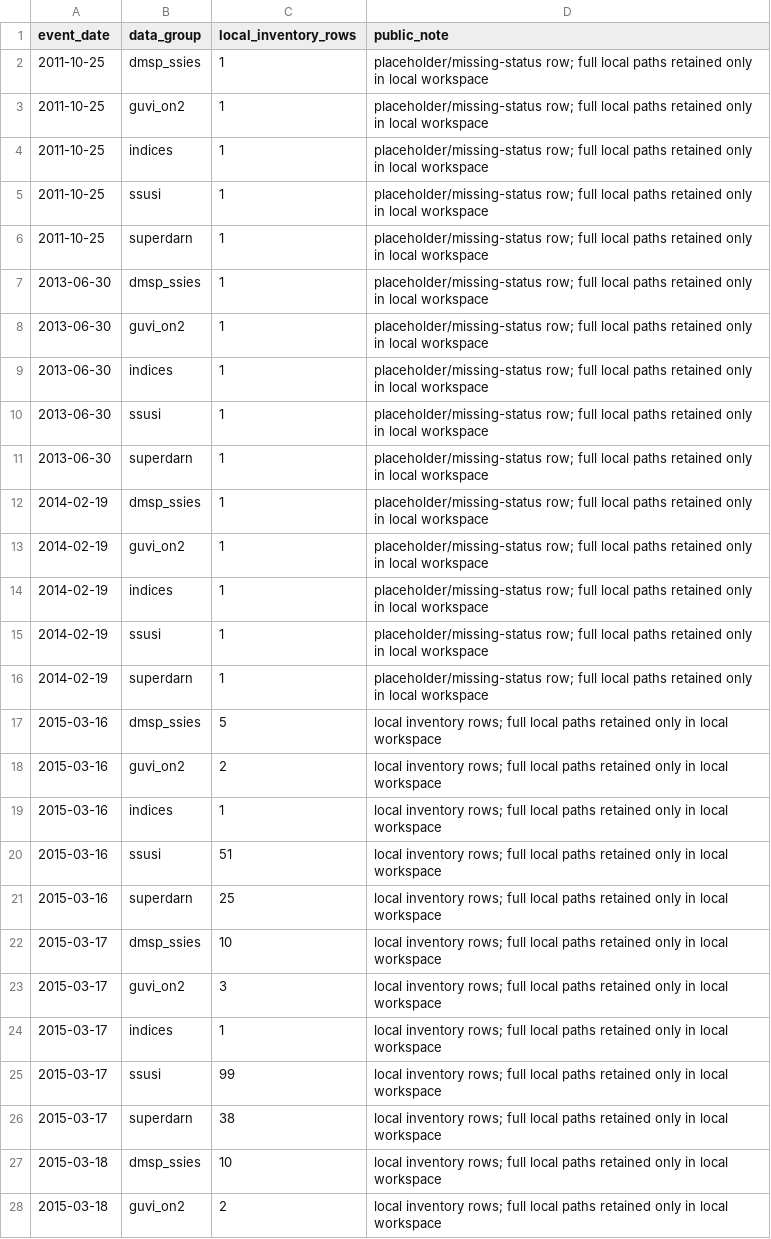
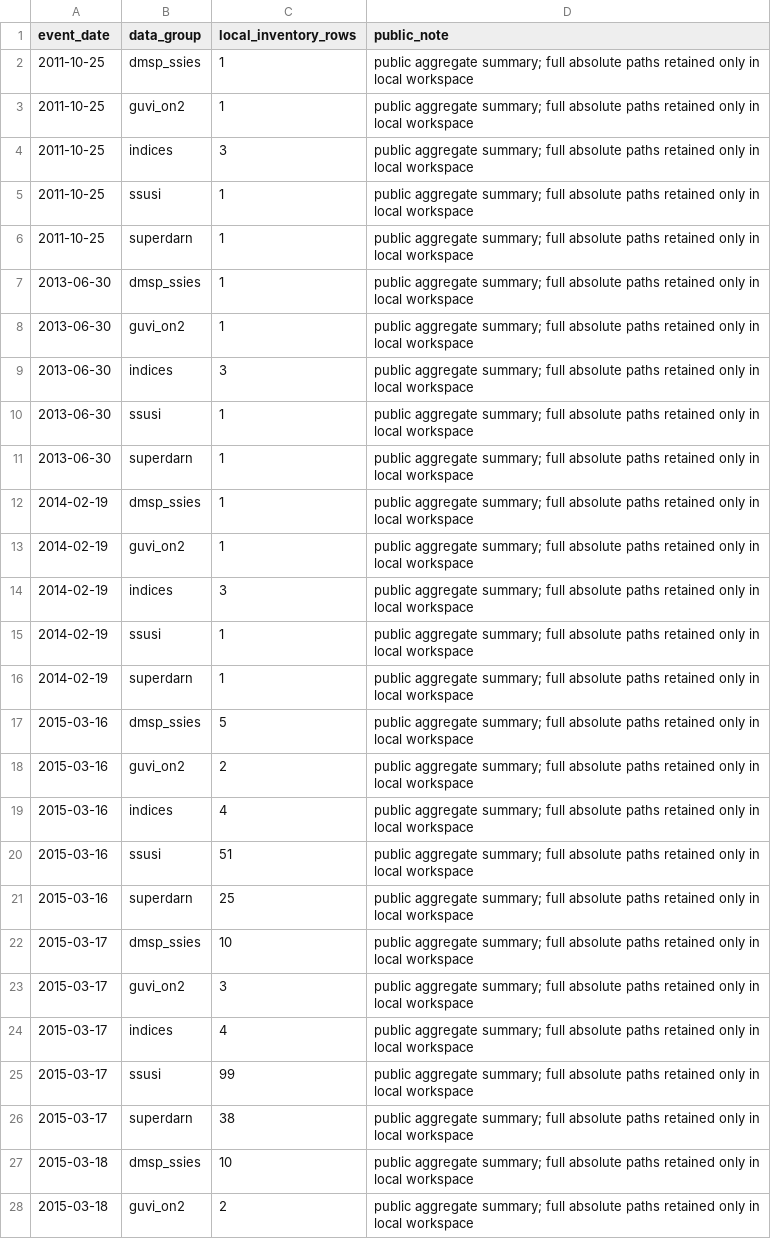
Before and after one commit to caotianyu123456/saps-on2-observation-records-20150317, a CSV file: docs_index/data_manifest_local_public_summary.csv, drawn as a sheet; only a part is shown; the diff covers the shown part only.

Commit message:
Update public local inventory summary after OMNI2 index fill

```diff
--- a/docs_index/data_manifest_local_public_summary.csv
+++ b/docs_index/data_manifest_local_public_summary.csv
@@ -1,28 +1,28 @@
 event_date,data_group,local_inventory_rows,public_note
-2011-10-25,dmsp_ssies,1,placeholder/missing-status row; full local paths retained only in local workspace
-2011-10-25,guvi_on2,1,placeholder/missing-status row; full local paths retained only in local workspace
-2011-10-25,indices,1,placeholder/missing-status row; full local paths retained only in local workspace
-2011-10-25,ssusi,1,placeholder/missing-status row; full local paths retained only in local workspace
-2011-10-25,superdarn,1,placeholder/missing-status row; full local paths retained only in local workspace
-2013-06-30,dmsp_ssies,1,placeholder/missing-status row; full local paths retained only in local workspace
-2013-06-30,guvi_on2,1,placeholder/missing-status row; full local paths retained only in local workspace
-2013-06-30,indices,1,placeholder/missing-status row; full local paths retained only in local workspace
-2013-06-30,ssusi,1,placeholder/missing-status row; full local paths retained only in local workspace
-2013-06-30,superdarn,1,placeholder/missing-status row; full local paths retained only in local workspace
-2014-02-19,dmsp_ssies,1,placeholder/missing-status row; full local paths retained only in local workspace
-2014-02-19,guvi_on2,1,placeholder/missing-status row; full local paths retained only in local workspace
-2014-02-19,indices,1,placeholder/missing-status row; full local paths retained only in local workspace
-2014-02-19,ssusi,1,placeholder/missing-status row; full local paths retained only in local workspace
-2014-02-19,superdarn,1,placeholder/missing-status row; full local paths retained only in local workspace
-2015-03-16,dmsp_ssies,5,local inventory rows; full local paths retained only in local workspace
-2015-03-16,guvi_on2,2,local inventory rows; full local paths retained only in local workspace
-2015-03-16,indices,1,local inventory rows; full local paths retained only in local workspace
-2015-03-16,ssusi,51,local inventory rows; full local paths retained only in local workspace
-2015-03-16,superdarn,25,local inventory rows; full local paths retained only in local workspace
-2015-03-17,dmsp_ssies,10,local inventory rows; full local paths retained only in local workspace
-2015-03-17,guvi_on2,3,local inventory rows; full local paths retained only in local workspace
-2015-03-17,indices,1,local inventory rows; full local paths retained only in local workspace
-2015-03-17,ssusi,99,local inventory rows; full local paths retained only in local workspace
-2015-03-17,superdarn,38,local inventory rows; full local paths retained only in local workspace
-2015-03-18,dmsp_ssies,10,local inventory rows; full local paths retained only in local workspace
-2015-03-18,guvi_on2,2,local inventory rows; full local paths retained only in local workspace
+2011-10-25,dmsp_ssies,1,public aggregate summary; full absolute paths retained only in local workspace
+2011-10-25,guvi_on2,1,public aggregate summary; full absolute paths retained only in local workspace
+2011-10-25,indices,3,public aggregate summary; full absolute paths retained only in local workspace
+2011-10-25,ssusi,1,public aggregate summary; full absolute paths retained only in local workspace
+2011-10-25,superdarn,1,public aggregate summary; full absolute paths retained only in local workspace
+2013-06-30,dmsp_ssies,1,public aggregate summary; full absolute paths retained only in local workspace
+2013-06-30,guvi_on2,1,public aggregate summary; full absolute paths retained only in local workspace
+2013-06-30,indices,3,public aggregate summary; full absolute paths retained only in local workspace
+2013-06-30,ssusi,1,public aggregate summary; full absolute paths retained only in local workspace
+2013-06-30,superdarn,1,public aggregate summary; full absolute paths retained only in local workspace
+2014-02-19,dmsp_ssies,1,public aggregate summary; full absolute paths retained only in local workspace
+2014-02-19,guvi_on2,1,public aggregate summary; full absolute paths retained only in local workspace
+2014-02-19,indices,3,public aggregate summary; full absolute paths retained only in local workspace
+2014-02-19,ssusi,1,public aggregate summary; full absolute paths retained only in local workspace
+2014-02-19,superdarn,1,public aggregate summary; full absolute paths retained only in local workspace
+2015-03-16,dmsp_ssies,5,public aggregate summary; full absolute paths retained only in local workspace
+2015-03-16,guvi_on2,2,public aggregate summary; full absolute paths retained only in local workspace
+2015-03-16,indices,4,public aggregate summary; full absolute paths retained only in local workspace
+2015-03-16,ssusi,51,public aggregate summary; full absolute paths retained only in local workspace
+2015-03-16,superdarn,25,public aggregate summary; full absolute paths retained only in local workspace
+2015-03-17,dmsp_ssies,10,public aggregate summary; full absolute paths retained only in local workspace
+2015-03-17,guvi_on2,3,public aggregate summary; full absolute paths retained only in local workspace
+2015-03-17,indices,4,public aggregate summary; full absolute paths retained only in local workspace
+2015-03-17,ssusi,99,public aggregate summary; full absolute paths retained only in local workspace
+2015-03-17,superdarn,38,public aggregate summary; full absolute paths retained only in local workspace
+2015-03-18,dmsp_ssies,10,public aggregate summary; full absolute paths retained only in local workspace
+2015-03-18,guvi_on2,2,public aggregate summary; full absolute paths retained only in local workspace
```
Also changed, not shown: 4 edited cells elsewhere in this file.
